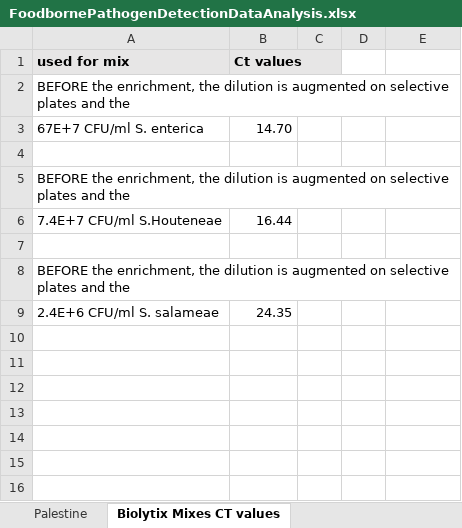
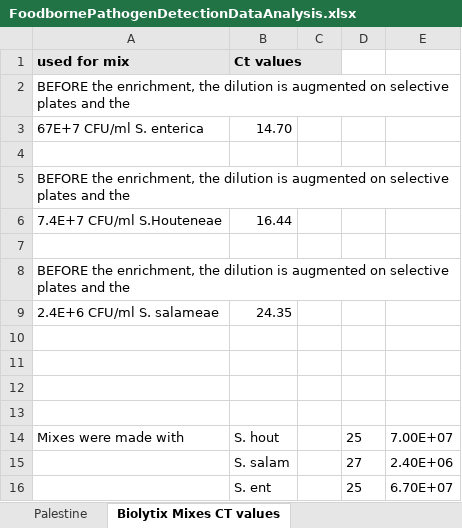
Before and after one commit to usegalaxy-eu/PathoGFAIR, an Excel workbook: src/data/FoodbornePathogenDetectionDataAnalysis.xlsx, sheet Biolytix Mixes CT values, drawn as a sheet; values as stored, in another font and other column widths than the file's, no borders; charts and pictures not drawn; the diff names each change by its address in the sheet, - before the commit and + after, or states it on an @@ line.

```diff
--- a/src/data/FoodbornePathogenDetectionDataAnalysis.xlsx (sheet Biolytix Mixes CT values)
+++ b/src/data/FoodbornePathogenDetectionDataAnalysis.xlsx (sheet Biolytix Mixes CT values)
+row 10: (empty)
+row 11: (empty)
+row 12: (empty)
+row 13: (empty)
+row 14: Mixes were made with | S. hout |  | 25 | 7.00E+07
+row 15:  | S. salam |  | 27 | 2.40E+06
+row 16:  | S. ent |  | 25 | 6.70E+07
```
Also changed, not shown: sheet Biolytix Spiked.
